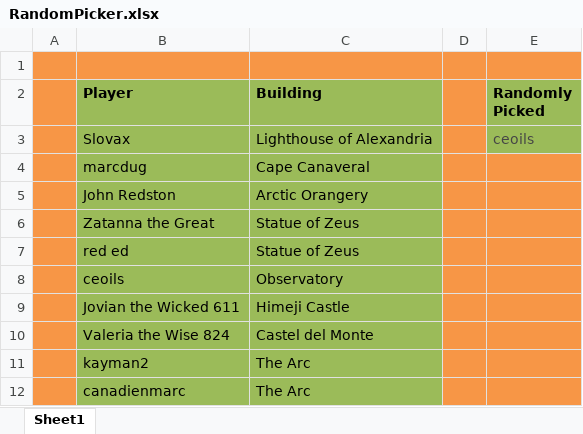
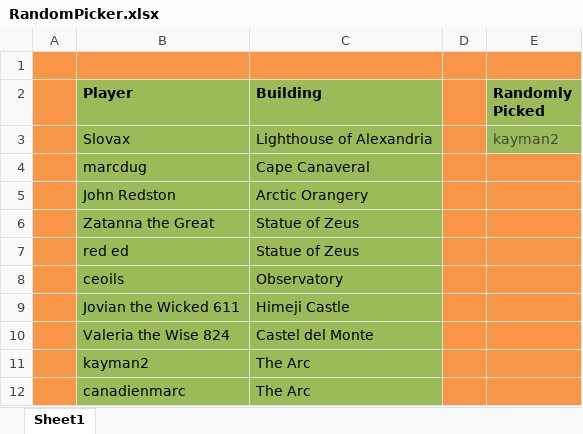
Before and after one commit to LazarusLottery/LazarusLottery.github.io, an Excel workbook: RandomPicker.xlsx, sheet Sheet1, drawn as a sheet; values as stored, in another font and other column widths than the file's, no borders; the diff names each change by its address in the sheet, - before the commit and + after, or states it on an @@ line.

```diff
--- a/RandomPicker.xlsx (sheet Sheet1)
+++ b/RandomPicker.xlsx (sheet Sheet1)
-E3 (Randomly Picked): ceoils
+E3 (Randomly Picked): kayman2
```
Also changed, not shown: 2 other files.
